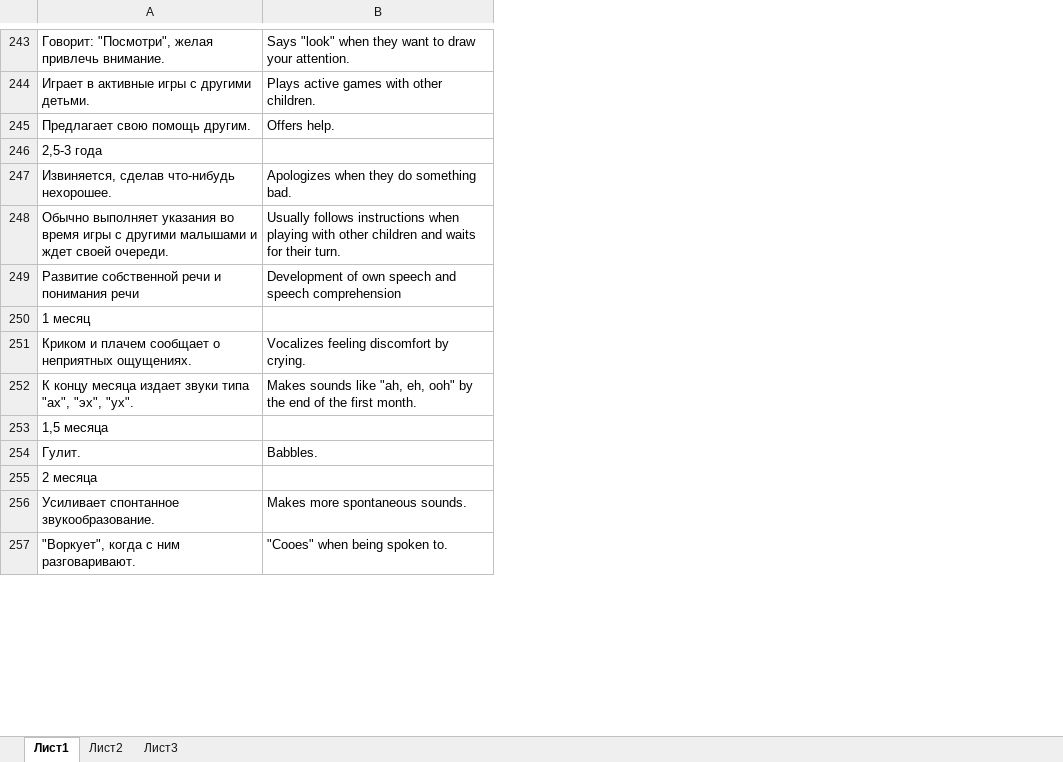
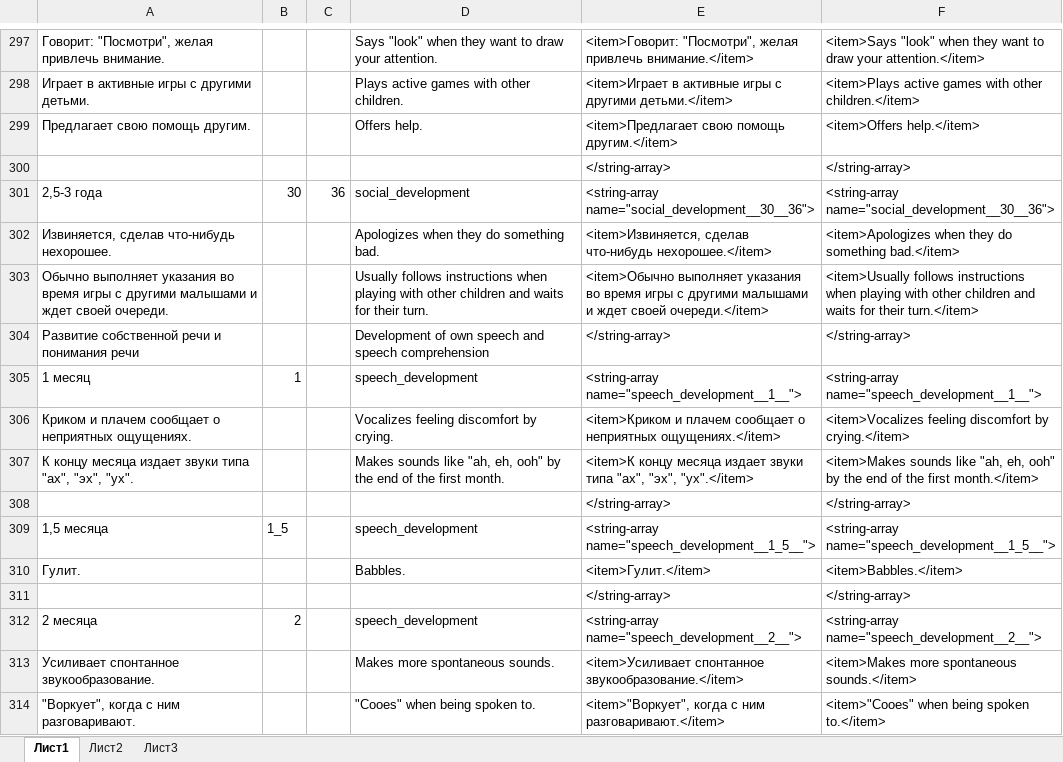
Before and after one commit to workaholicsClub/healthvectorApp-old, an Excel workbook: Вектор развития ru-en 1.0 (53) Достижения.xlsx, sheet Лист1, drawn as a sheet; only a part is shown, gaps mark what is left out; values as stored, in another font and other column widths than the file's, no cell formats; addresses are those after the commit; the diff covers the shown part only; the diff names each change by its address in the sheet, - before the commit and + after, or states it on an @@ line.

```diff
--- a/Вектор развития ru-en 1.0 (53) Достижения.xlsx (sheet Лист1)
+++ b/Вектор развития ru-en 1.0 (53) Достижения.xlsx (sheet Лист1)
+column B, rows 301-305: 30 |  |  |  | 1; row 309: 1_5; row 312: 2
+column C, row 301: 36
+column E, rows 297-299: <item>Говорит: "Посмотри", желая привлечь внимание.</item> | <item>Играет в активные игры с другими детьми.</item> | <item>Предлагает свою помощь другим.</item>; rows 301-307: <string-array name="social_development__30__36"> | <item>Извиняется, сделав что-нибудь нехорошее.</item> | <item>Обычно выполняет указания во время игры с другими малышами и ждет своей очереди.</item> | </string-array> | <string-array name="speech_development__1__"> | <item>Криком и плачем сообщает о неприятных ощущениях.</item> | <item>К концу месяца издает звуки типа "ах", "эх", "ух".</item>; rows 309-310: <string-array name="speech_development__1_5__"> | <item>Гулит.</item>; rows 312-314: <string-array name="speech_development__2__"> | <item>Усиливает спонтанное звукообразование.</item> | <item>"Воркует", когда с ним разговаривают.</item>
+column F, rows 297-299: <item>Says "look" when they want to draw your attention.</item> | <item>Plays active games with other children.</item> | <item>Offers help.</item>; rows 301-307: <string-array name="social_development__30__36"> | <item>Apologizes when they do something bad.</item> | <item>Usually follows instructions when playing with other children and waits for their turn.</item> | </string-array> | <string-array name="speech_development__1__"> | <item>Vocalizes feeling discomfort by crying.</item> | <item>Makes sounds like "ah, eh, ooh" by the end of the first month.</item>; rows 309-310: <string-array name="speech_development__1_5__"> | <item>Babbles.</item>; rows 312-314: <string-array name="speech_development__2__"> | <item>Makes more spontaneous sounds.</item> | <item>"Cooes" when being spoken to.</item>
+row 300:  |  |  |  | </string-array> | </string-array>
-D301: (empty)
+D301: social_development
-D305: (empty)
+D305: speech_development
+row 308:  |  |  |  | </string-array> | </string-array>
-D309: (empty)
+D309: speech_development
+row 311:  |  |  |  | </string-array> | </string-array>
-D312: (empty)
+D312: speech_development
```
Also changed, not shown: 82 added rows, 1 removed row, 2 moved rows and 107 edited cells elsewhere in this sheet, cell formats, Вектор развития ru-en 1.0 (54).xlsx, 18 other files.
